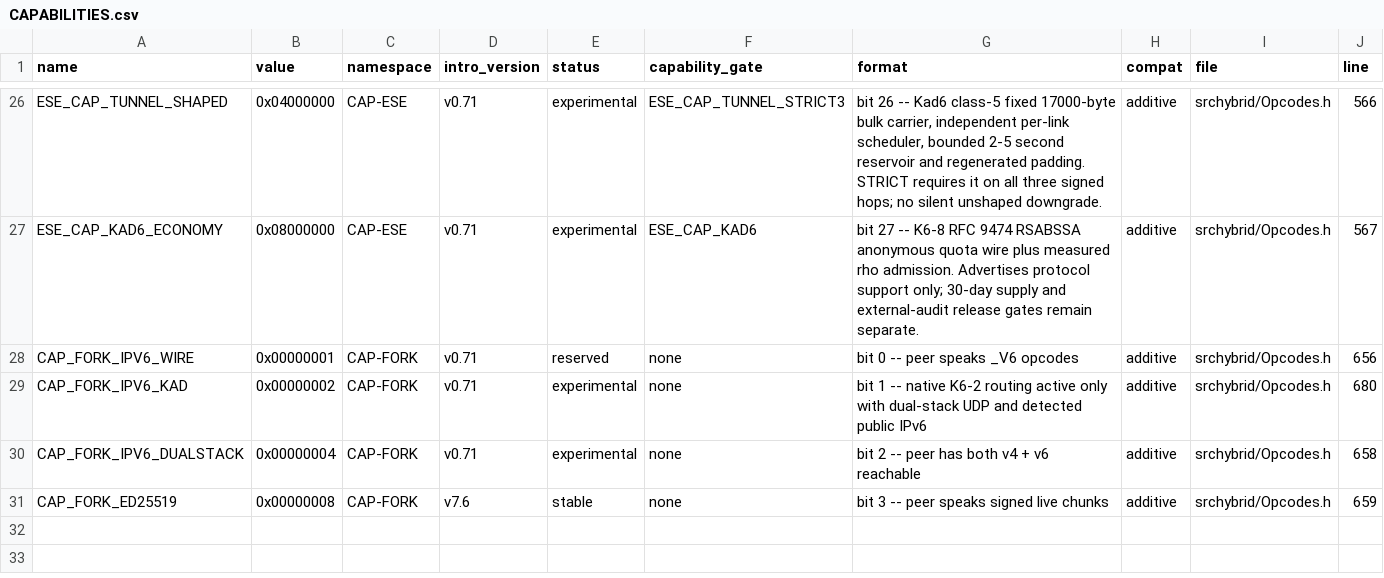
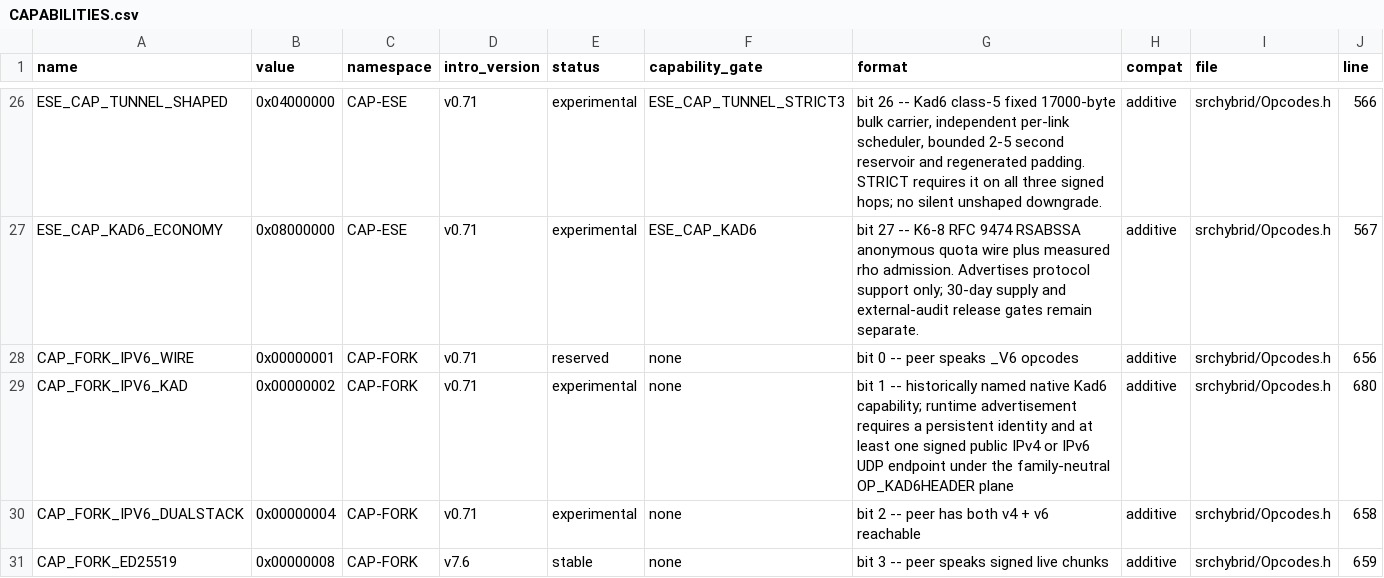
Before and after one commit to diad87/eMule-eSE-LiveTV, a CSV file: docs/protocol/CAPABILITIES.csv, drawn as a sheet; only a part is shown, gaps mark what is left out.

```diff
--- a/docs/protocol/CAPABILITIES.csv
+++ b/docs/protocol/CAPABILITIES.csv
@@ -28,3 +28,3 @@ ESE_CAP_KAD6_ECONOMY,0x08000000,CAP-ESE,v0.71,experimental,ESE_CAP_KAD6,"bit 27
 CAP_FORK_IPV6_WIRE,0x00000001,CAP-FORK,v0.71,reserved,none,"bit 0 -- peer speaks _V6 opcodes",additive,srchybrid/Opcodes.h,656
-CAP_FORK_IPV6_KAD,0x00000002,CAP-FORK,v0.71,experimental,none,"bit 1 -- native K6-2 routing active only with dual-stack UDP and detected public IPv6",additive,srchybrid/Opcodes.h,680
+CAP_FORK_IPV6_KAD,0x00000002,CAP-FORK,v0.71,experimental,none,"bit 1 -- historically named native Kad6 capability; runtime advertisement requires a persistent identity and at least one signed public IPv4 or IPv6 UDP endpoint under the family-neutral OP_KAD6HEADER plane",additive,srchybrid/Opcodes.h,680
 CAP_FORK_IPV6_DUALSTACK,0x00000004,CAP-FORK,v0.71,experimental,none,"bit 2 -- peer has both v4 + v6 reachable",additive,srchybrid/Opcodes.h,658
```
Also changed, not shown: 2 other files.
